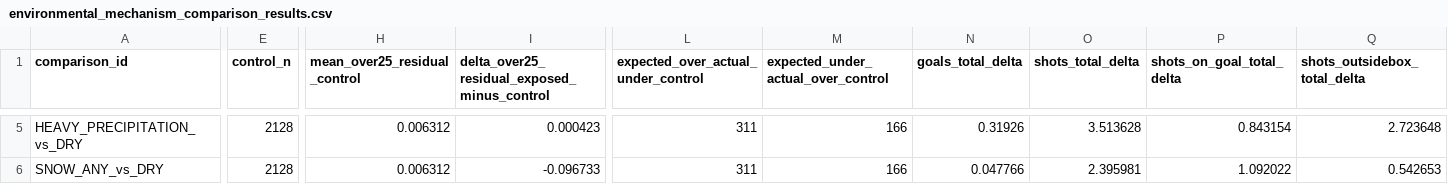
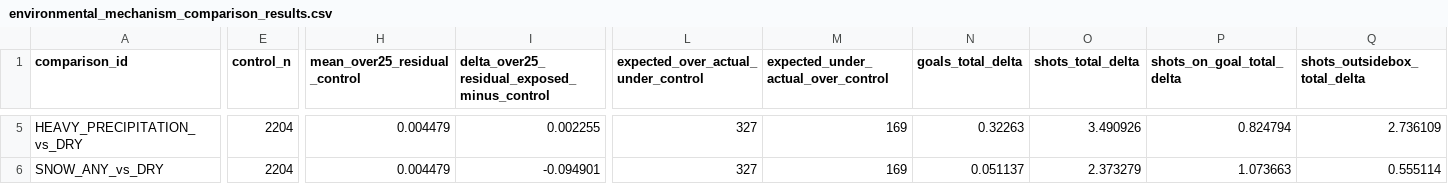
Before and after one commit to nekakoval-crypto/football-data-bridge, a CSV file: ops/environmental_mechanism_comparison_results.csv, drawn as a sheet; only a part is shown, gaps mark what is left out; the diff covers the shown part only; the diff names each change by its address in the sheet, - before the commit and + after, or states it on an @@ line.

Commit message:
Stage 281 environmental mechanism comparisons update

```diff
--- a/ops/environmental_mechanism_comparison_results.csv
+++ b/ops/environmental_mechanism_comparison_results.csv
-E5:E6 (control_n): 2128
+E5:E6 (control_n): 2204
-H5:H6 (mean_over25_residual_control): 0.006312
+H5:H6 (mean_over25_residual_control): 0.004479
-I5: 0.000423
+I5: 0.002255
-L5:L6: 311
+L5:L6: 327
-M5:M6: 166
+M5:M6: 169
-N5 (goals_total_delta): 0.31926
+N5 (goals_total_delta): 0.32263
-O5 (shots_total_delta): 3.513628
+O5 (shots_total_delta): 3.490926
-P5 (shots_on_goal_total_delta): 0.843154
+P5 (shots_on_goal_total_delta): 0.824794
-Q5 (shots_outsidebox_total_delta): 2.723648
+Q5 (shots_outsidebox_total_delta): 2.736109
-I6: -0.096733
+I6: -0.094901
-N6 (goals_total_delta): 0.047766
+N6 (goals_total_delta): 0.051137
-O6 (shots_total_delta): 2.395981
+O6 (shots_total_delta): 2.373279
-P6 (shots_on_goal_total_delta): 1.092022
+P6 (shots_on_goal_total_delta): 1.073663
-Q6 (shots_outsidebox_total_delta): 0.542653
+Q6 (shots_outsidebox_total_delta): 0.555114
```
Also changed, not shown: 93 edited cells elsewhere in this file, 1 other file.
